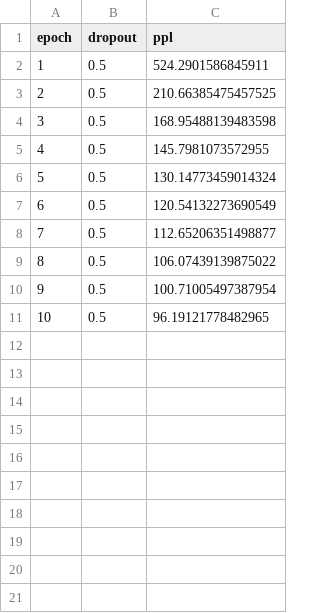
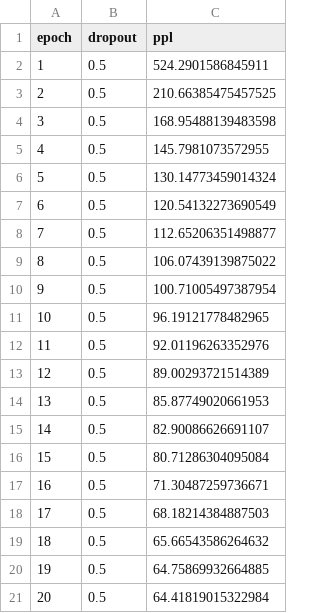
Before and after one commit to Sudehsna/mt-exercise-02, a TSV file: data/logs/epoch-0.5-ppl.tsv, drawn as a sheet; the diff names each change by its address in the sheet, - before the commit and + after, or states it on an @@ line.

```diff
--- a/data/logs/epoch-0.5-ppl.tsv
+++ b/data/logs/epoch-0.5-ppl.tsv
+row 12: 11 | 0.5 | 92.01196263352976
+row 13: 12 | 0.5 | 89.00293721514389
+row 14: 13 | 0.5 | 85.87749020661953
+row 15: 14 | 0.5 | 82.90086626691107
+row 16: 15 | 0.5 | 80.71286304095084
+row 17: 16 | 0.5 | 71.30487259736671
+row 18: 17 | 0.5 | 68.18214384887503
+row 19: 18 | 0.5 | 65.66543586264632
+row 20: 19 | 0.5 | 64.75869932664885
+row 21: 20 | 0.5 | 64.41819015322984
```
Also changed, not shown: data/logs/epoch-0.0-ppl.tsv, data/logs/epochs_ppl_table.tsv, 20 other files.
